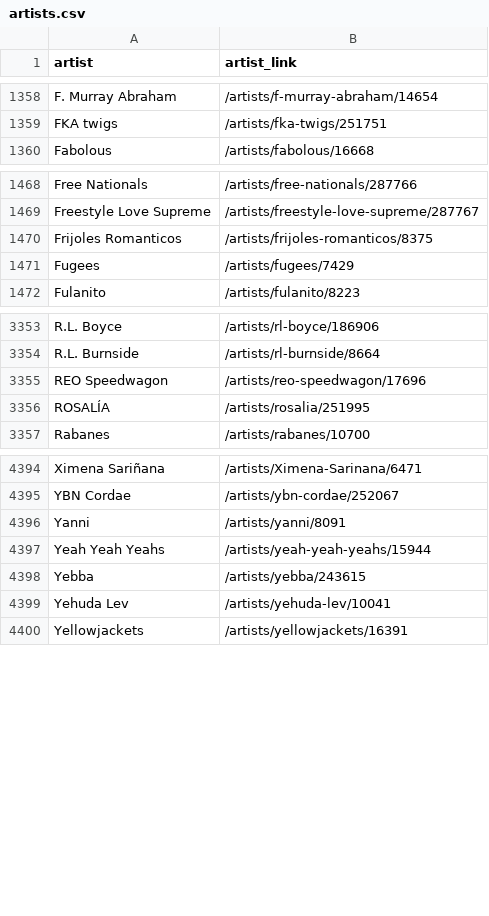
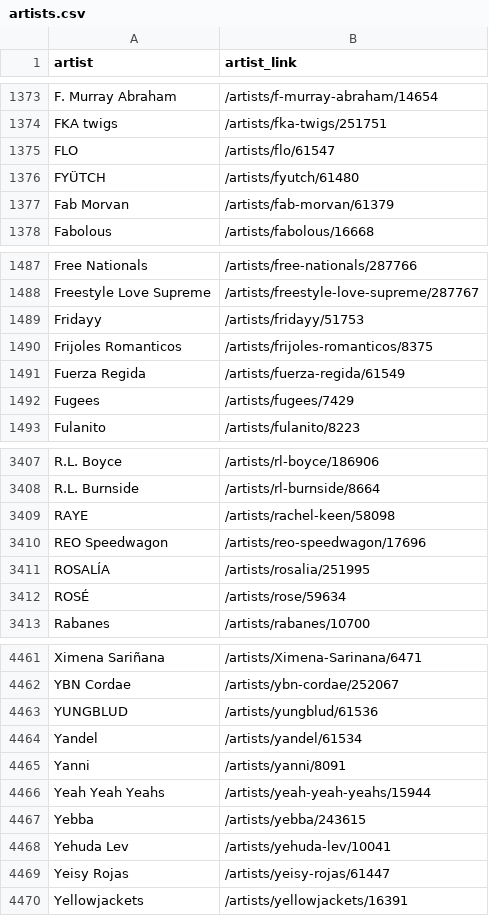
Before and after one commit to Zadigo/datasets, a CSV file: grammy/artists.csv, drawn as a sheet; only a part is shown, gaps mark what is left out; the diff covers the shown part only.

```diff
--- a/grammy/artists.csv
+++ b/grammy/artists.csv
@@ -1359,2 +1374,5 @@ F. Murray Abraham,/artists/f-murray-abraham/14654
 FKA twigs,/artists/fka-twigs/251751
+FLO,/artists/flo/61547
+FYÜTCH,/artists/fyutch/61480
+Fab Morvan,/artists/fab-morvan/61379
 Fabolous,/artists/fabolous/16668
@@ -1469,3 +1488,5 @@ Free Nationals,/artists/free-nationals/287766
 Freestyle Love Supreme,/artists/freestyle-love-supreme/287767
+Fridayy,/artists/fridayy/51753
 Frijoles Romanticos,/artists/frijoles-romanticos/8375
+Fuerza Regida,/artists/fuerza-regida/61549
 Fugees,/artists/fugees/7429
@@ -3354,4 +3408,6 @@ R.L. Boyce,/artists/rl-boyce/186906
 R.L. Burnside,/artists/rl-burnside/8664
+RAYE,/artists/rachel-keen/58098
 REO Speedwagon,/artists/reo-speedwagon/17696
 ROSALÍA,/artists/rosalia/251995
+ROSÉ,/artists/rose/59634
 Rabanes,/artists/rabanes/10700
@@ -4395,2 +4462,4 @@ Ximena Sariñana,/artists/Ximena-Sarinana/6471
 YBN Cordae,/artists/ybn-cordae/252067
+YUNGBLUD,/artists/yungblud/61536
+Yandel,/artists/yandel/61534
 Yanni,/artists/yanni/8091
@@ -4399,2 +4468,3 @@ Yebba,/artists/yebba/243615
 Yehuda Lev,/artists/yehuda-lev/10041
+Yeisy Rojas,/artists/yeisy-rojas/61447
 Yellowjackets,/artists/yellowjackets/16391
```
Also changed, not shown: 62 added rows and 2 moved rows elsewhere in this file, 10 other files.
